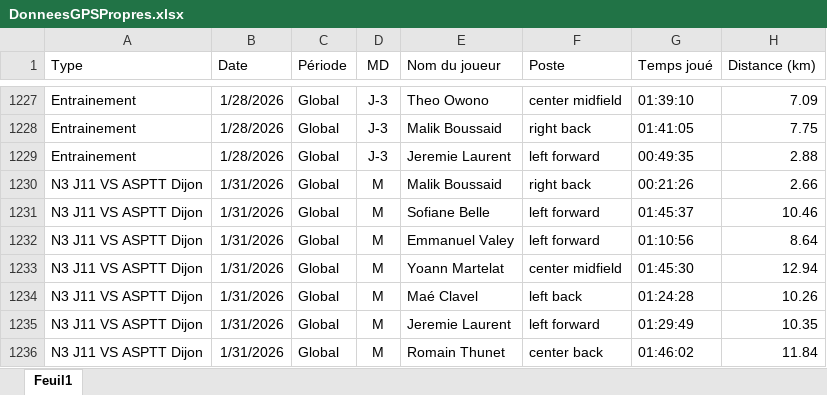
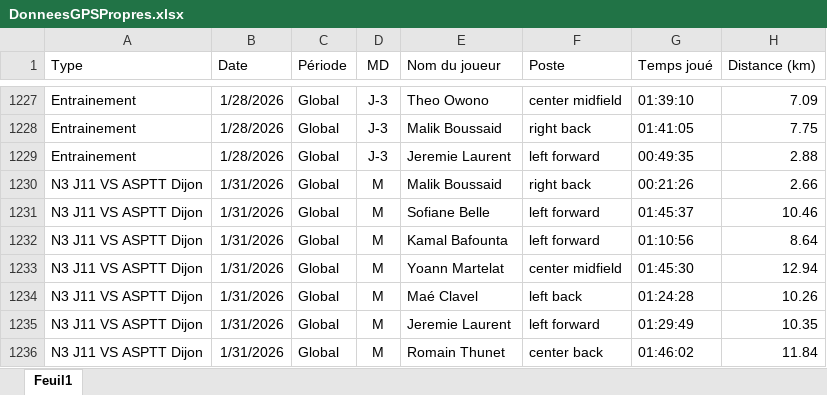
Before and after one commit to Chris15100/lld-app, an Excel workbook: data/DonneesGPSPropres.xlsx, sheet Feuil1, drawn as a sheet; only a part is shown, gaps mark what is left out; values as stored, in another font and other column widths than the file's, no borders; the diff names each change by its address in the sheet, - before the commit and + after, or states it on an @@ line.

Commit message:
Mise à jour de l'application

```diff
--- a/data/DonneesGPSPropres.xlsx (sheet Feuil1)
+++ b/data/DonneesGPSPropres.xlsx (sheet Feuil1)
-E1232 (Nom du joueur): Emmanuel Valey
+E1232 (Nom du joueur): Kamal Bafounta
```
